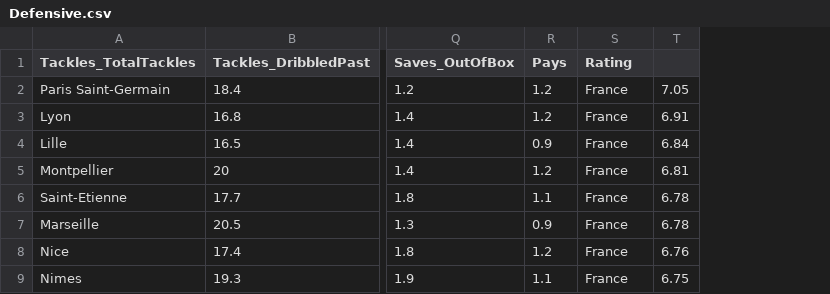
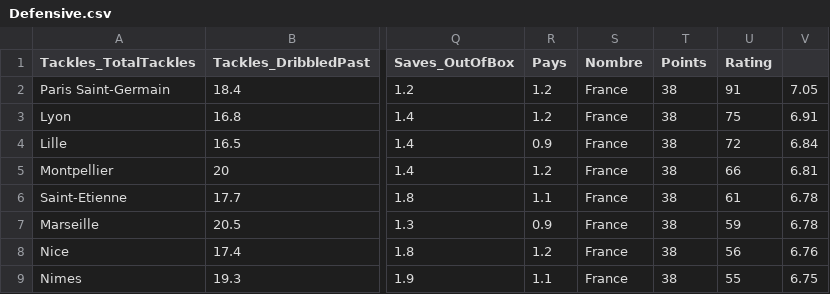
Before and after one commit to CamilleBichet/Projet_Foot_5A, a CSV file: Donnees/Plusieurs_pays/Defensive.csv, drawn as a sheet; only a part is shown, gaps mark what is left out; the diff names each change by its address in the sheet, - before the commit and + after, or states it on an @@ line.

Commit message:
mise a jour tableau donnees avec variable points

```diff
--- a/Donnees/Plusieurs_pays/Defensive.csv
+++ b/Donnees/Plusieurs_pays/Defensive.csv
+column T (Points), rows 2-9: all 38
+column U (Rating), rows 2-9: 91 | 75 | 72 | 66 | 61 | 59 | 56 | 55
-S1: Rating
+S1: Nombre
```
Also changed, not shown: Donnees/Plusieurs_pays/Offensive.csv, Donnees/Plusieurs_pays/Passing.csv.
